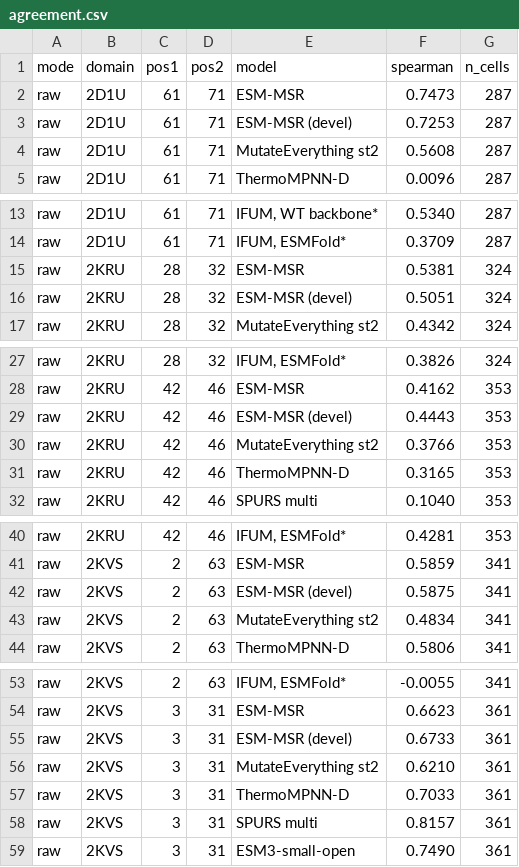
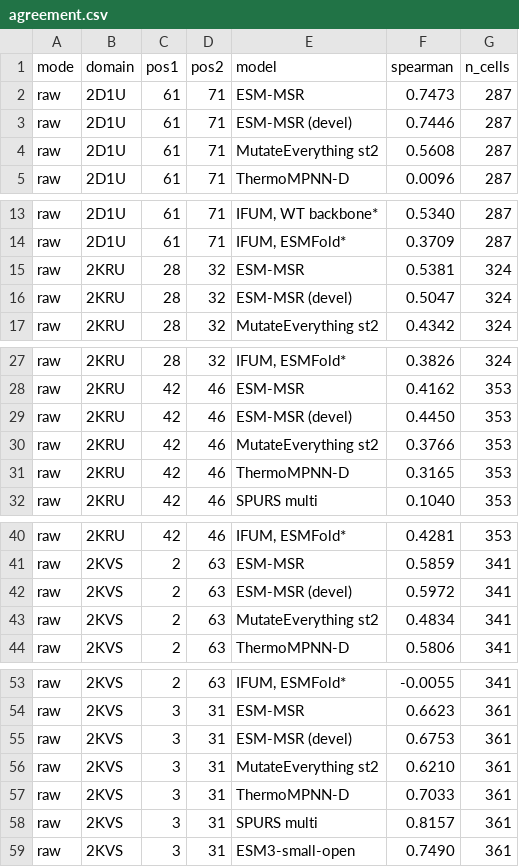
Before and after one commit to SKTeamLab/esm-msr, a CSV file: analysis/results/12_pair_heatmaps/agreement.csv, drawn as a sheet; only a part is shown, gaps mark what is left out; the diff covers the shown part only.

```diff
--- a/analysis/results/12_pair_heatmaps/agreement.csv
+++ b/analysis/results/12_pair_heatmaps/agreement.csv
@@ -2,3 +2,3 @@ mode,domain,pos1,pos2,model,spearman,n_cells
 raw,2D1U,61,71,ESM-MSR,0.7473,287
-raw,2D1U,61,71,ESM-MSR (devel),0.7253,287
+raw,2D1U,61,71,ESM-MSR (devel),0.7446,287
 raw,2D1U,61,71,MutateEverything st2,0.5608,287
@@ -15,3 +15,3 @@ raw,2D1U,61,71,"IFUM, ESMFold*",0.3709,287
 raw,2KRU,28,32,ESM-MSR,0.5381,324
-raw,2KRU,28,32,ESM-MSR (devel),0.5051,324
+raw,2KRU,28,32,ESM-MSR (devel),0.5047,324
 raw,2KRU,28,32,MutateEverything st2,0.4342,324
@@ -28,3 +28,3 @@ raw,2KRU,28,32,"IFUM, ESMFold*",0.3826,324
 raw,2KRU,42,46,ESM-MSR,0.4162,353
-raw,2KRU,42,46,ESM-MSR (devel),0.4443,353
+raw,2KRU,42,46,ESM-MSR (devel),0.4450,353
 raw,2KRU,42,46,MutateEverything st2,0.3766,353
@@ -41,3 +41,3 @@ raw,2KRU,42,46,"IFUM, ESMFold*",0.4281,353
 raw,2KVS,2,63,ESM-MSR,0.5859,341
-raw,2KVS,2,63,ESM-MSR (devel),0.5875,341
+raw,2KVS,2,63,ESM-MSR (devel),0.5972,341
 raw,2KVS,2,63,MutateEverything st2,0.4834,341
@@ -54,3 +54,3 @@ raw,2KVS,2,63,"IFUM, ESMFold*",-0.0055,341
 raw,2KVS,3,31,ESM-MSR,0.6623,361
-raw,2KVS,3,31,ESM-MSR (devel),0.6733,361
+raw,2KVS,3,31,ESM-MSR (devel),0.6753,361
 raw,2KVS,3,31,MutateEverything st2,0.6210,361
```
Also changed, not shown: 10 edited cells elsewhere in this file, analysis/results/13_dddG_scatters/stats.csv, 35 other files.
